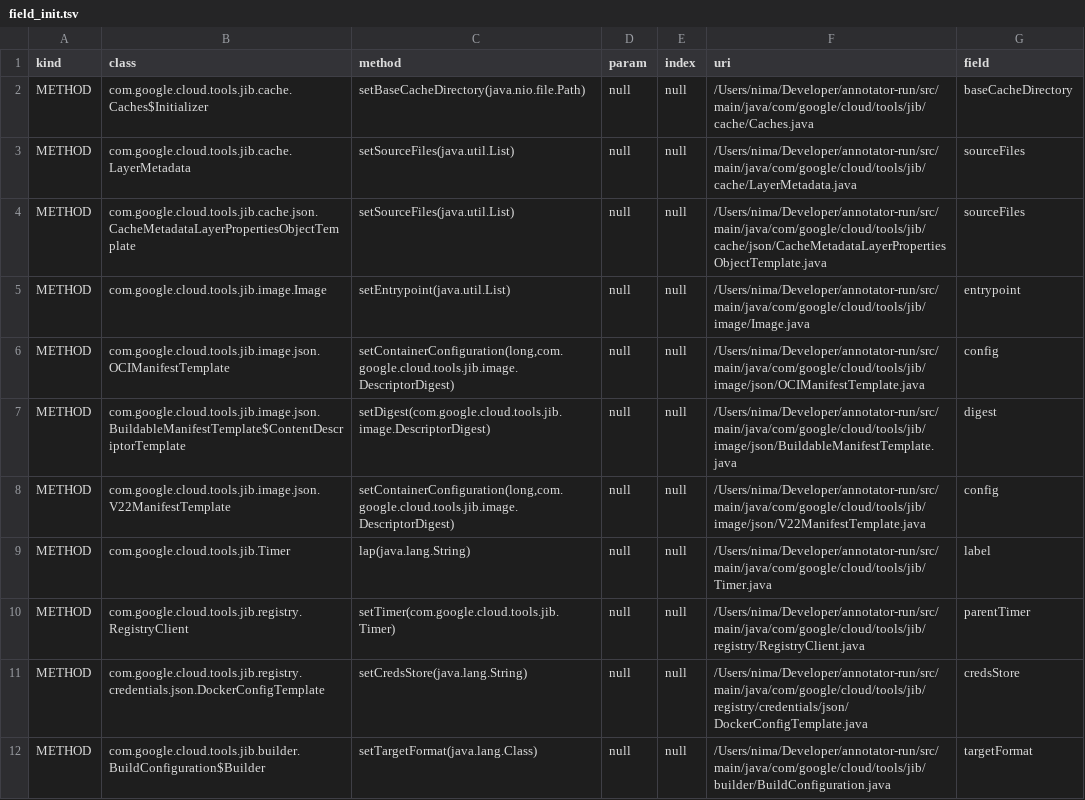
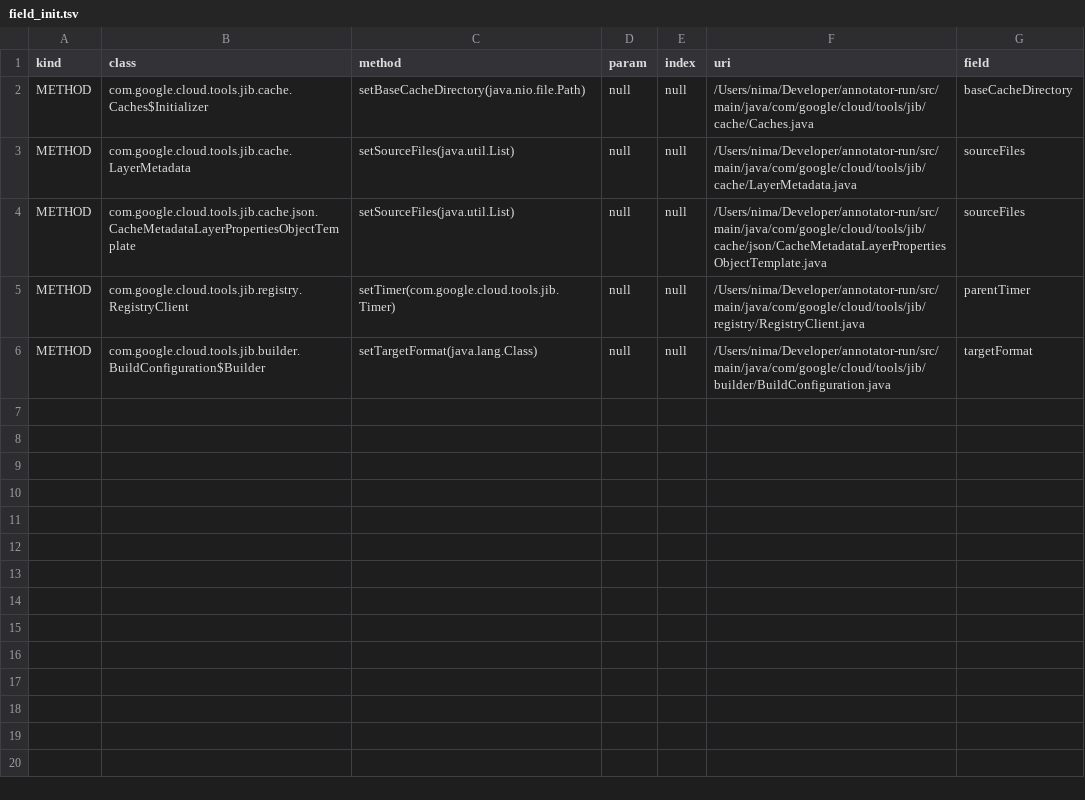
Before and after one commit to nimakarimipour/annotator-run, a TSV file: annotator-out/0/field_init.tsv, drawn as a sheet; the diff names each change by its address in the sheet, - before the commit and + after, or states it on an @@ line.

```diff
--- a/annotator-out/0/field_init.tsv
+++ b/annotator-out/0/field_init.tsv
-row 5: METHOD | com.google.cloud.tools.jib.image.Image | setEntrypoint(java.util.List) | null | null | /Users/nima/Developer/annotator-run/src/main/java/com/google/cloud/tools/jib/image/Image.java | entrypoint
-row 6: METHOD | com.google.cloud.tools.jib.image.json.OCIManifestTemplate | setContainerConfiguration(long,com.google.cloud.tools.jib.image.DescriptorDigest) | null | null | /Users/nima/Developer/annotator-run/src/main/java/com/google/cloud/tools/jib/image/json/OCIManifestTemplate.java | config
-row 7: METHOD | com.google.cloud.tools.jib.image.json.BuildableManifestTemplate$ContentDescriptorTemplate | setDigest(com.google.cloud.tools.jib.image.DescriptorDigest) | null | null | /Users/nima/Developer/annotator-run/src/main/java/com/google/cloud/tools/jib/image/json/BuildableManifestTemplate.java | digest
-row 8: METHOD | com.google.cloud.tools.jib.image.json.V22ManifestTemplate | setContainerConfiguration(long,com.google.cloud.tools.jib.image.DescriptorDigest) | null | null | /Users/nima/Developer/annotator-run/src/main/java/com/google/cloud/tools/jib/image/json/V22ManifestTemplate.java | config
-row 9: METHOD | com.google.cloud.tools.jib.Timer | lap(java.lang.String) | null | null | /Users/nima/Developer/annotator-run/src/main/java/com/google/cloud/tools/jib/Timer.java | label
-row 11: METHOD | com.google.cloud.tools.jib.registry.credentials.json.DockerConfigTemplate | setCredsStore(java.lang.String) | null | null | /Users/nima/Developer/annotator-run/src/main/java/com/google/cloud/tools/jib/registry/credentials/json/DockerConfigTemplate.java | credsStore
```
Also changed, not shown: 40 other files.
